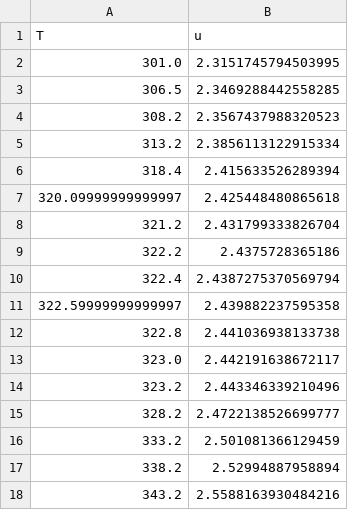
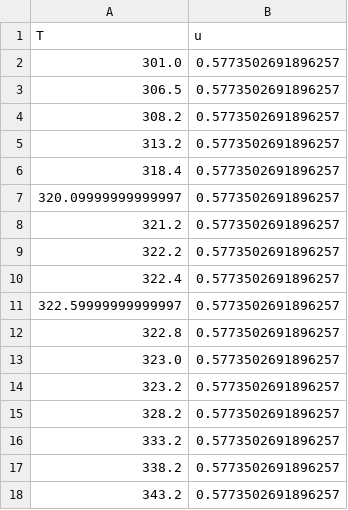
Before and after one commit to ficnawode/fizyka-pw-lab2-data-analysis, a CSV file: cw14/csv/T.csv, drawn as a sheet.

```diff
--- a/cw14/csv/T.csv
+++ b/cw14/csv/T.csv
@@ -1,18 +1,18 @@
 T,u
-301.0,2.3151745794503995
-306.5,2.3469288442558285
-308.2,2.3567437988320523
-313.2,2.3856113122915334
-318.4,2.415633526289394
-320.09999999999997,2.425448480865618
-321.2,2.431799333826704
-322.2,2.4375728365186
-322.4,2.4387275370569794
-322.59999999999997,2.439882237595358
-322.8,2.441036938133738
-323.0,2.442191638672117
-323.2,2.443346339210496
-328.2,2.4722138526699777
-333.2,2.501081366129459
-338.2,2.52994887958894
-343.2,2.5588163930484216
+301.0,0.5773502691896257
+306.5,0.5773502691896257
+308.2,0.5773502691896257
+313.2,0.5773502691896257
+318.4,0.5773502691896257
+320.09999999999997,0.5773502691896257
+321.2,0.5773502691896257
+322.2,0.5773502691896257
+322.4,0.5773502691896257
+322.59999999999997,0.5773502691896257
+322.8,0.5773502691896257
+323.0,0.5773502691896257
+323.2,0.5773502691896257
+328.2,0.5773502691896257
+333.2,0.5773502691896257
+338.2,0.5773502691896257
+343.2,0.5773502691896257
```
Also changed, not shown: cw14/csv/C.csv, cw14/csv/Ec.csv, 10 other files.
